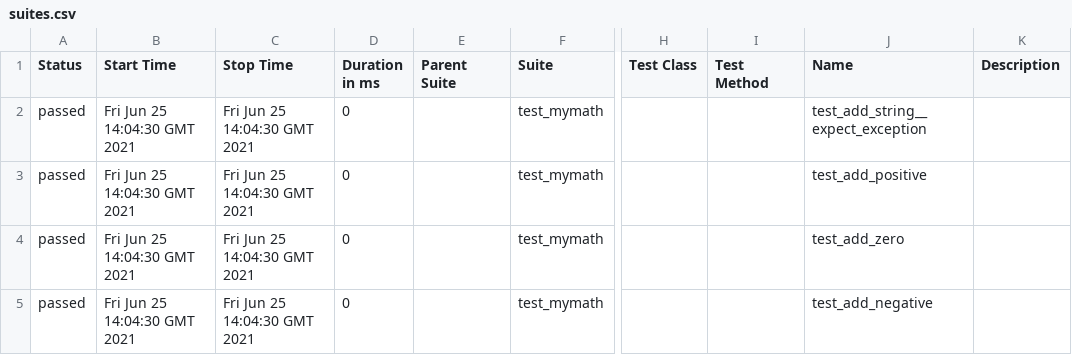
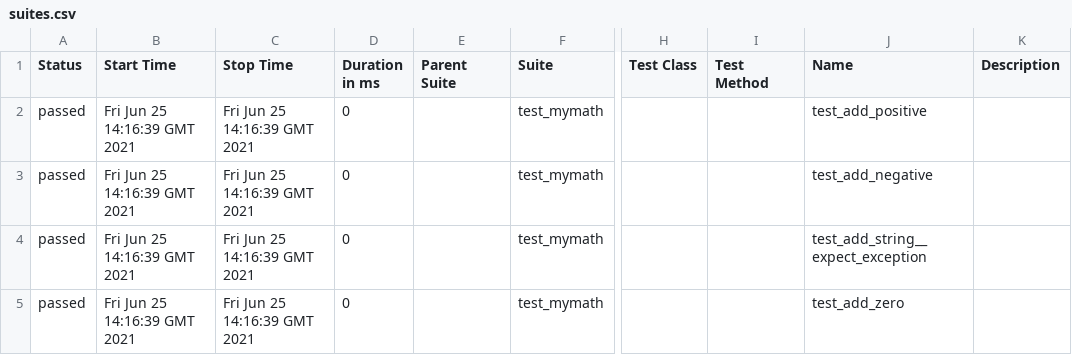
Before and after one commit to Tananiko/cicd-py-example, a CSV file: 4/data/suites.csv, drawn as a sheet; only a part is shown, gaps mark what is left out; the diff names each change by its address in the sheet, - before the commit and + after, or states it on an @@ line.

```diff
--- a/4/data/suites.csv
+++ b/4/data/suites.csv
-B2:B5 (Start Time): Fri Jun 25 14:04:30 GMT 2021
+B2:B5 (Start Time): Fri Jun 25 14:16:39 GMT 2021
-C2:C5 (Stop Time): Fri Jun 25 14:04:30 GMT 2021
+C2:C5 (Stop Time): Fri Jun 25 14:16:39 GMT 2021
-J2 (Name): test_add_string__expect_exception
+J2 (Name): test_add_positive
-J3 (Name): test_add_positive
+J3 (Name): test_add_negative
-J4 (Name): test_add_zero
+J4 (Name): test_add_string__expect_exception
-J5 (Name): test_add_negative
+J5 (Name): test_add_zero
```
Also changed, not shown: 27 other files.
